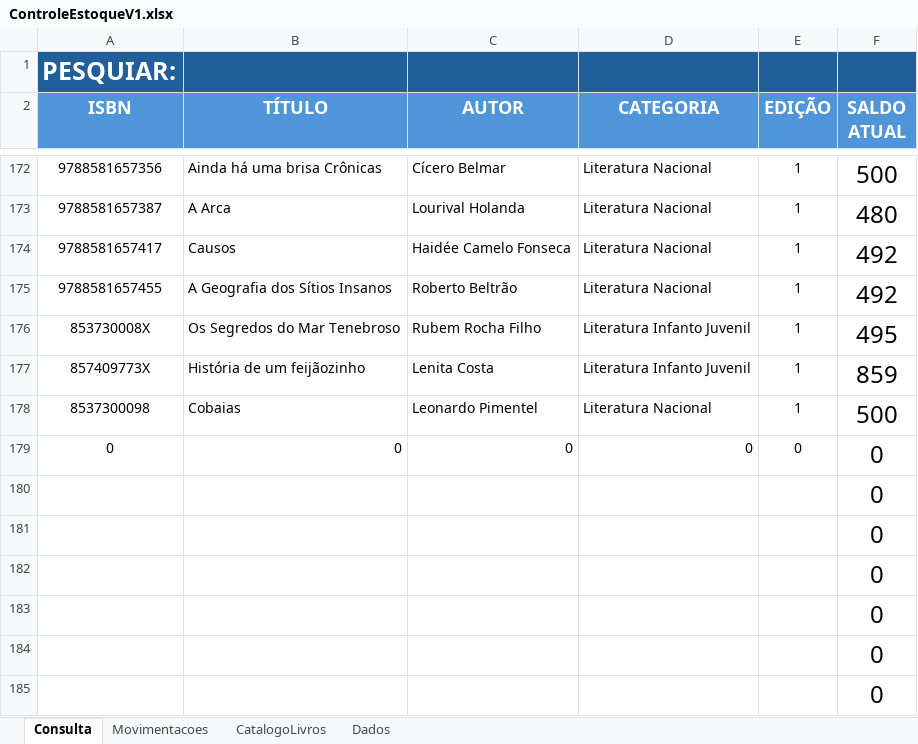
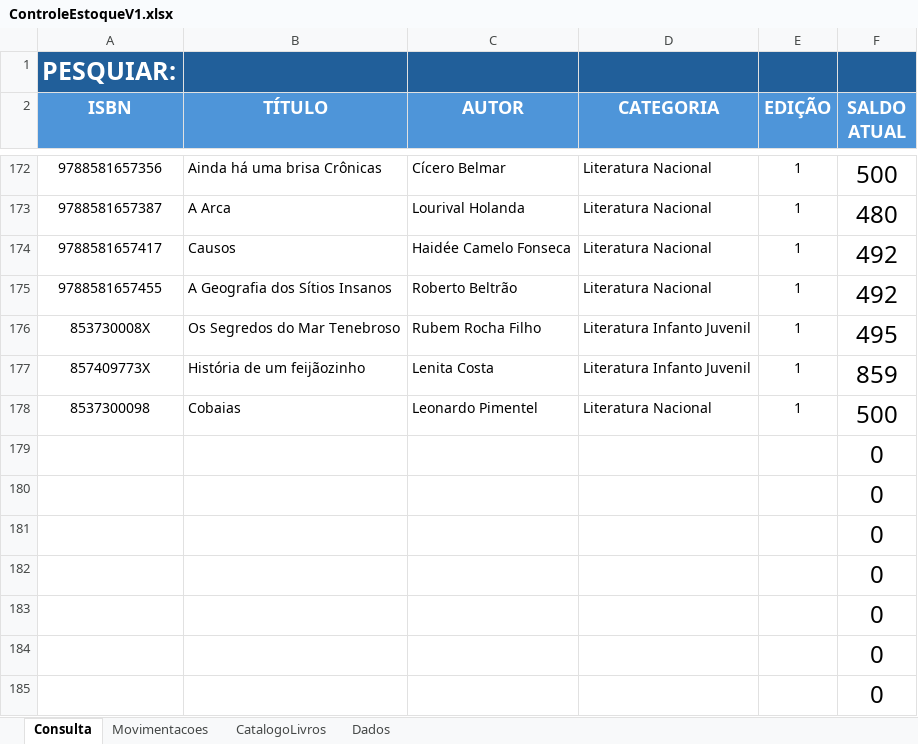
Before and after one commit to AntonioAzevedoTI/Controle-Estoque-Editora, an Excel workbook: ControleEstoqueV1.xlsx, sheet Consulta, drawn as a sheet; only a part is shown, gaps mark what is left out; values as stored, in another font and other column widths than the file's, no borders; charts and pictures not drawn; removed rows and columns are numbered as before the commit, all else as after; the diff names each change by its address in the sheet, - before the commit and + after, or states it on an @@ line.

Commit message:
Atualização no campo Pesquisar

```diff
--- a/ControleEstoqueV1.xlsx (sheet Consulta)
+++ b/ControleEstoqueV1.xlsx (sheet Consulta)
-row 179: 0 | 0 | 0 | 0 | 0 | 0
+row 179:  |  |  |  |  | 0
```
Also changed, not shown: charts or pictures.
